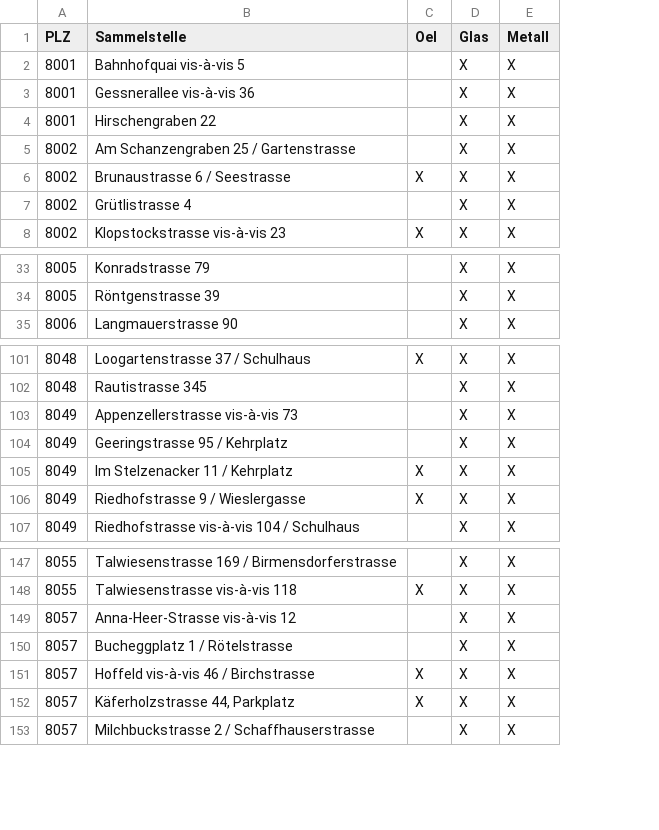
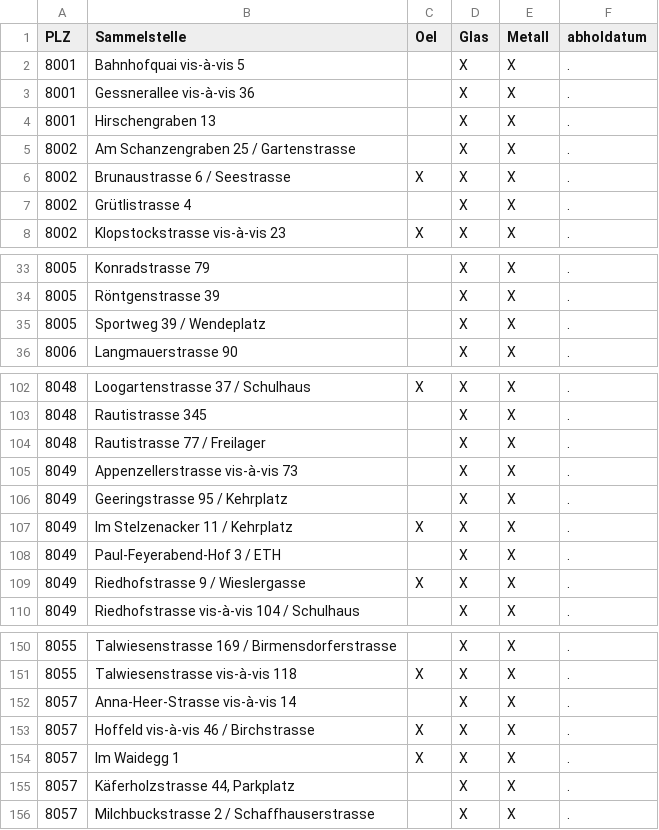
Before and after one commit to metaodi/openerz, a CSV file: csv/Entsorgung_Sammelstellen.csv, drawn as a sheet; only a part is shown, gaps mark what is left out; removed rows and columns are numbered as before the commit, all else as after; the diff covers the shown part only; the diff names each change by its address in the sheet, - before the commit and + after, or states it on an @@ line.

Commit message:
Add new data for 2017

```diff
--- a/csv/Entsorgung_Sammelstellen.csv
+++ b/csv/Entsorgung_Sammelstellen.csv
+column F (abholdatum), rows 2-8: all .; rows 33-34: . | .; row 36: .; rows 102-103: . | .; rows 105-107: all .; rows 109-110: . | .; rows 150-153: all .; rows 155-156: . | .
-B4 (Sammelstelle): Hirschengraben 22
+B4 (Sammelstelle): Hirschengraben 13
+row 35: 8005 | Sportweg 39 / Wendeplatz |  | X | X | .
+row 104: 8048 | Rautistrasse 77 / Freilager |  | X | X | .
+row 108: 8049 | Paul-Feyerabend-Hof 3 / ETH |  | X | X | .
-B152 (Sammelstelle): Anna-Heer-Strasse vis-à-vis 12
+B152 (Sammelstelle): Anna-Heer-Strasse vis-à-vis 14
-row 150: 8057 | Bucheggplatz 1 / Rötelstrasse |  | X | X
+row 154: 8057 | Im Waidegg 1 | X | X | X | .
-C155 (Oel): X
+C155 (Oel): (empty)
```
Also changed, not shown: 4 edited cells elsewhere in this file, 10 other files.
